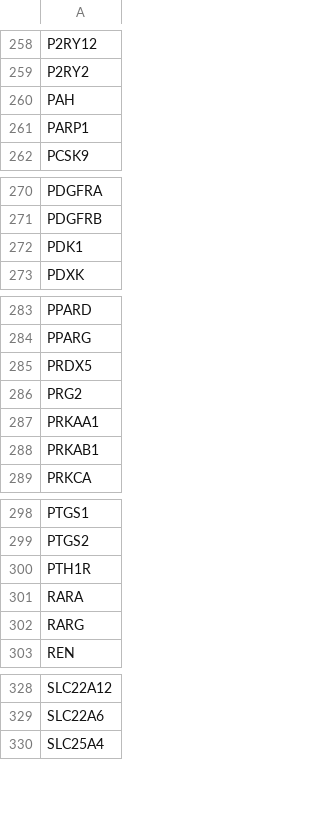
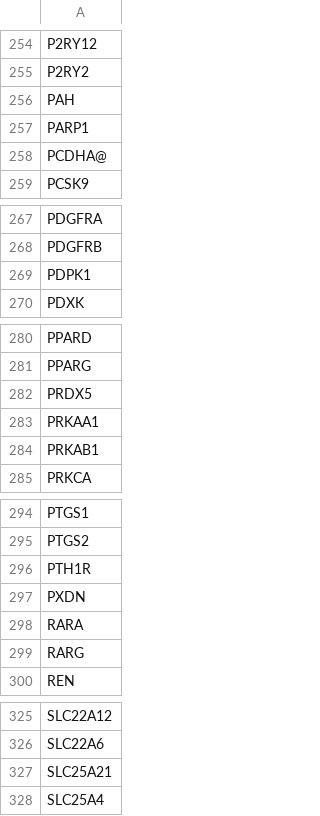
Before and after one commit to macarthur-lab/gene_lists, a TSV file: lists/fda_approved_drug_targets.tsv, drawn as a sheet; only a part is shown, gaps mark what is left out; the diff covers the shown part only.

```diff
--- a/lists/fda_approved_drug_targets.tsv
+++ b/lists/fda_approved_drug_targets.tsv
@@ -261,2 +257,3 @@ PAH
 PARP1
+PCDHA@
 PCSK9
@@ -271,3 +268,3 @@ PDGFRA
 PDGFRB
-PDK1
+PDPK1
 PDXK
@@ -285,3 +282,2 @@ PPARG
 PRDX5
-PRG2
 PRKAA1
@@ -300,2 +296,3 @@ PTGS2
 PTH1R
+PXDN
 RARA
@@ -329,2 +326,3 @@ SLC22A12
 SLC22A6
+SLC25A21
 SLC25A4
```
Also changed, not shown: 3 added rows, 6 removed rows and 6 edited cells elsewhere in this file.
